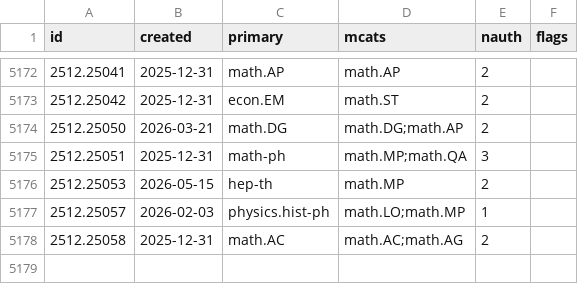
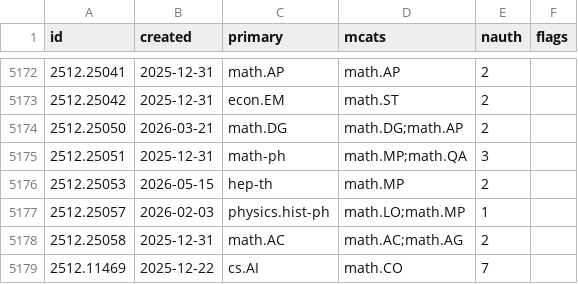
Before and after one commit to nickramsey621/ai-math-index, a CSV file: data/papers/2512.csv, drawn as a sheet; only a part is shown, gaps mark what is left out.

```diff
--- a/data/papers/2512.csv
+++ b/data/papers/2512.csv
@@ -5178 +5178,2 @@ id,created,primary,mcats,nauth,flags
 2512.25058,2025-12-31,math.AC,math.AC;math.AG,2,
+2512.11469,2025-12-22,cs.AI,math.CO,7,
```
Also changed, not shown: data/papers/2509.csv, 3 other files.
